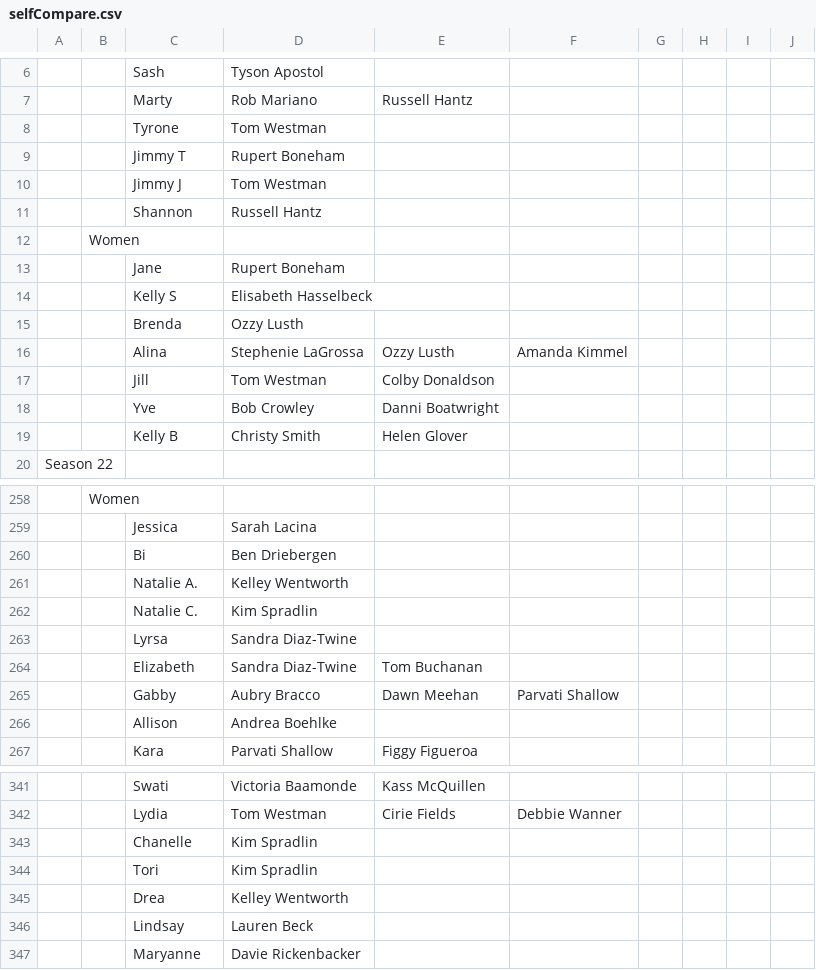
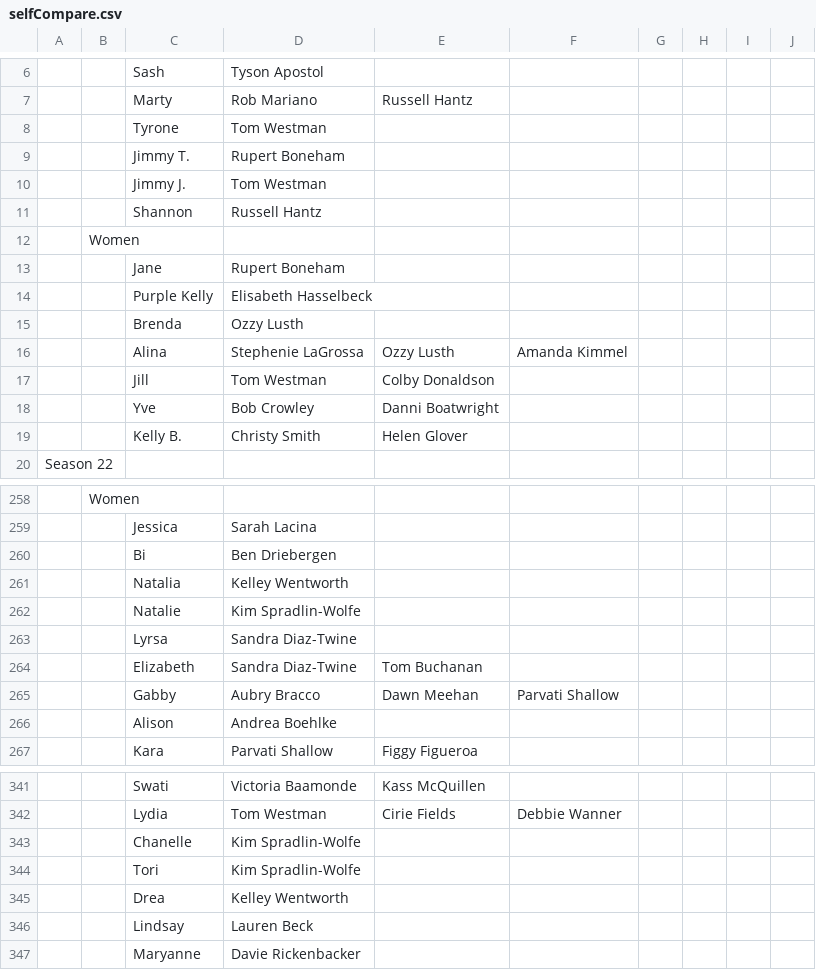
Before and after one commit to hotfudgebrownlee/survivoRnet, a CSV file: selfCompare.csv, drawn as a sheet; only a part is shown, gaps mark what is left out; removed rows and columns are numbered as before the commit, all else as after; the diff covers the shown part only; the diff names each change by its address in the sheet, - before the commit and + after, or states it on an @@ line.

```diff
--- a/selfCompare.csv
+++ b/selfCompare.csv
-C9: Jimmy T
+C9: Jimmy T.
-C10: Jimmy J
+C10: Jimmy J.
-C14: Kelly S
+C14: Purple Kelly
-C19: Kelly B
+C19: Kelly B.
-C261: Natalie A.
+C261: Natalia
-row 262:  |  | Natalie C. | Kim Spradlin
+row 262:  |  | Natalie | Kim Spradlin-Wolfe
-C266: Allison
+C266: Alison
-D343:D344: Kim Spradlin
+D343:D344: Kim Spradlin-Wolfe
```
Also changed, not shown: 13 edited cells elsewhere in this file, 1 other file.
